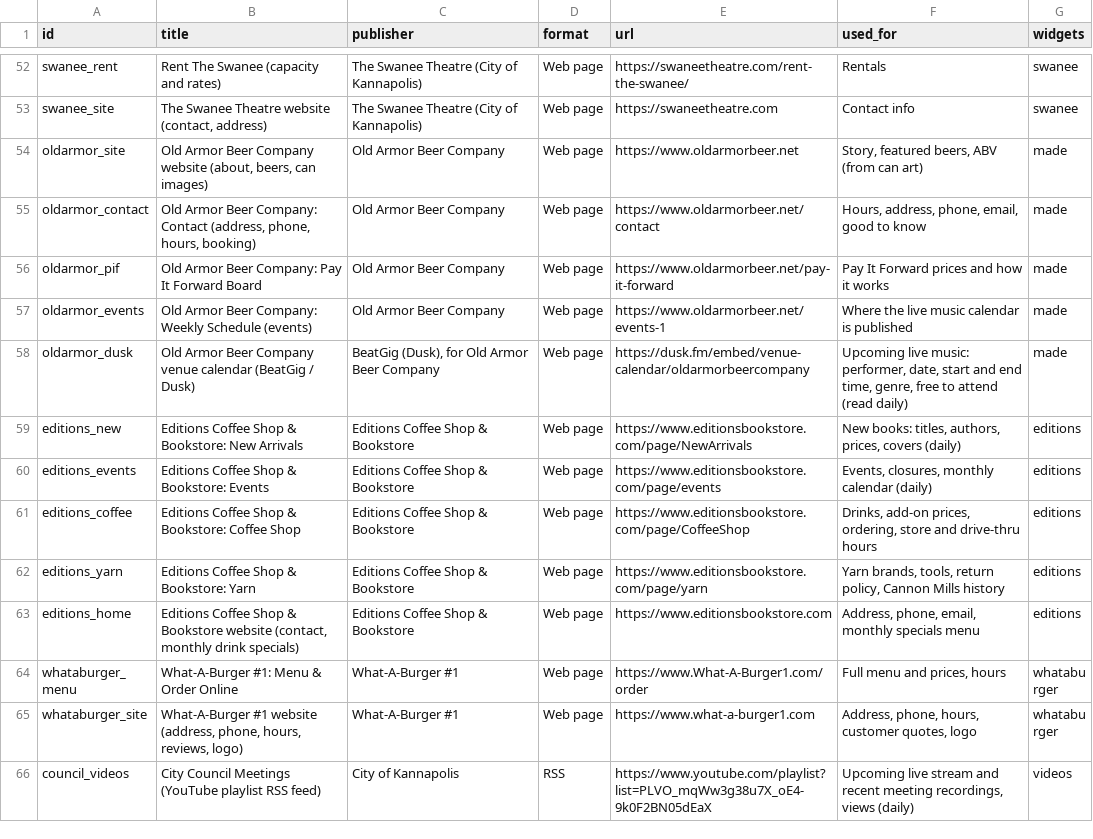
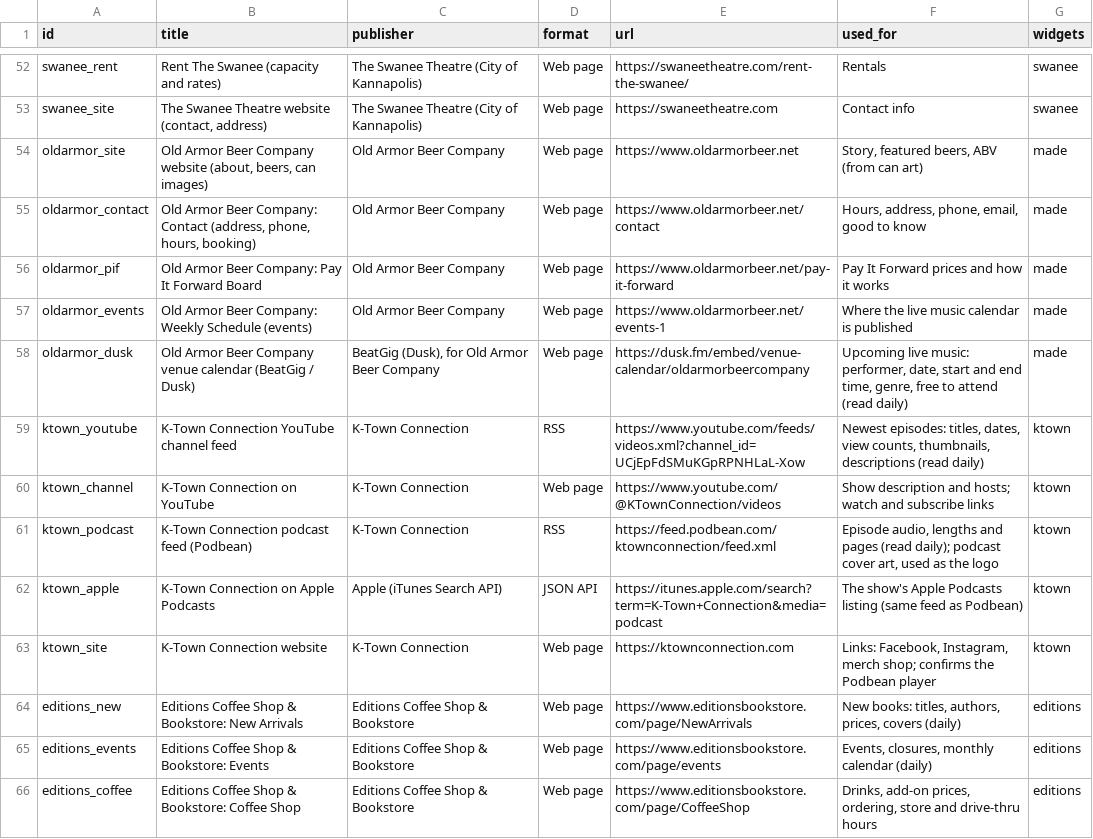
Before and after one commit to bradspry/kannapolis-dashboard, a CSV file: data/manual/sources.csv, drawn as a sheet; only a part is shown, gaps mark what is left out; the shorter side is filled out with more unchanged rows; the diff names each change by its address in the sheet, - before the commit and + after, or states it on an @@ line.

Commit message:
K-Town Connection widget; size controls always clickable in Edit mode
K-Town Connection (Entertainment): the Kannapolis show's newest episodes,
read daily from its YouTube channel feed and its Podbean podcast feed
(the one Apple Podcasts lists), matched by episode number. Watch in place
or listen; links to YouTube, Apple Podcasts, Podbean and the show's site.
Every new source cited; tracked in About the Data.

Edit mode: a widget's own links no longer sit over or catch clicks meant
for its size, pin, move or remove controls (Parks' Reserve train seats,
Rent The Swanee); controls stay on top and the size bar is solid.

```diff
--- a/data/manual/sources.csv
+++ b/data/manual/sources.csv
+row 59: ktown_youtube | K-Town Connection YouTube channel feed | K-Town Connection | RSS | https://www.youtube.com/feeds/videos.xml?channel_id=UCjEpFdSMuKGpRPNHLaL-Xow | Newest episodes: titles, dates, view counts, thumbnails, descriptions (read daily) | ktown
+row 60: ktown_channel | K-Town Connection on YouTube | K-Town Connection | Web page | https://www.youtube.com/@KTownConnection/videos | Show description and hosts; watch and subscribe links | ktown
+row 61: ktown_podcast | K-Town Connection podcast feed (Podbean) | K-Town Connection | RSS | https://feed.podbean.com/ktownconnection/feed.xml | Episode audio, lengths and pages (read daily); podcast cover art, used as the logo | ktown
+row 62: ktown_apple | K-Town Connection on Apple Podcasts | Apple (iTunes Search API) | JSON API | https://itunes.apple.com/search?term=K-Town+Connection&media=podcast | The show's Apple Podcasts listing (same feed as Podbean) | ktown
+row 63: ktown_site | K-Town Connection website | K-Town Connection | Web page | https://ktownconnection.com | Links: Facebook, Instagram, merch shop; confirms the Podbean player | ktown
```
Also changed, not shown: 18 other files.
